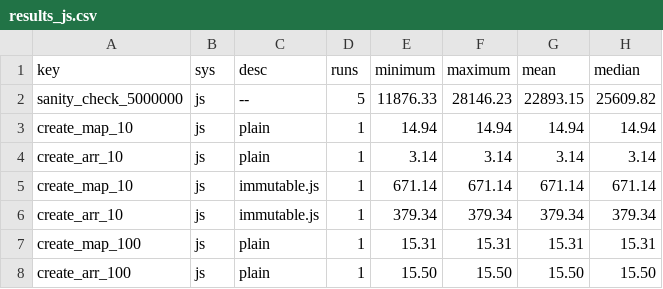
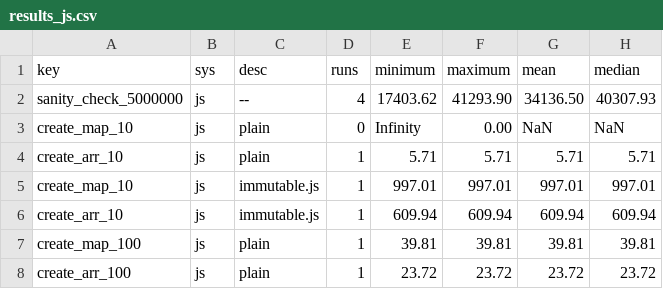
Before and after one commit to theSherwood/differential_dataflow, a CSV file: benchmark/results_js.csv, drawn as a sheet; only a part is shown; the diff covers the shown part only.

```diff
--- a/benchmark/results_js.csv
+++ b/benchmark/results_js.csv
@@ -1,8 +1,8 @@
 "key","sys","desc","runs","minimum","maximum","mean","median"
-"sanity_check_5000000","js","--",5,11876.33,28146.23,22893.15,25609.82
-"create_map_10","js","plain",1,14.94,14.94,14.94,14.94
-"create_arr_10","js","plain",1,3.14,3.14,3.14,3.14
-"create_map_10","js","immutable.js",1,671.14,671.14,671.14,671.14
-"create_arr_10","js","immutable.js",1,379.34,379.34,379.34,379.34
-"create_map_100","js","plain",1,15.31,15.31,15.31,15.31
-"create_arr_100","js","plain",1,15.50,15.50,15.50,15.50
+"sanity_check_5000000","js","--",4,17403.62,41293.90,34136.50,40307.93
+"create_map_10","js","plain",0,Infinity,0.00,NaN,NaN
+"create_arr_10","js","plain",1,5.71,5.71,5.71,5.71
+"create_map_10","js","immutable.js",1,997.01,997.01,997.01,997.01
+"create_arr_10","js","immutable.js",1,609.94,609.94,609.94,609.94
+"create_map_100","js","plain",1,39.81,39.81,39.81,39.81
+"create_arr_100","js","plain",1,23.72,23.72,23.72,23.72
```
Also changed, not shown: 2 added rows and 28 edited cells elsewhere in this file, benchmark/results_native.csv, benchmark/results_wasm.csv, 7 other files.
